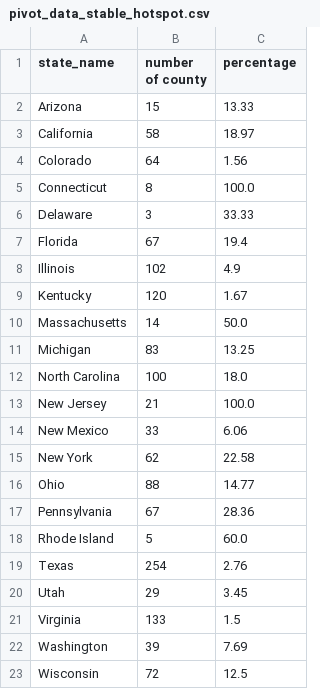
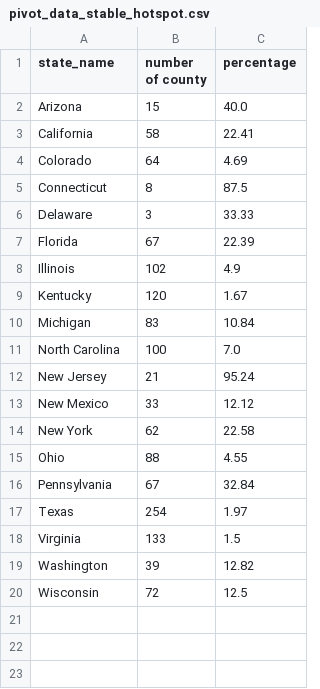
Before and after one commit to GeoDaCenter/covid-v3, a CSV file: weekly-report/csvs/pivot_data_stable_hotspot.csv, drawn as a sheet.

```diff
--- a/weekly-report/csvs/pivot_data_stable_hotspot.csv
+++ b/weekly-report/csvs/pivot_data_stable_hotspot.csv
@@ -1,23 +1,20 @@
 state_name,number of county,percentage
-Arizona,15,13.33
-California,58,18.97
-Colorado,64,1.56
-Connecticut,8,100.0
+Arizona,15,40.0
+California,58,22.41
+Colorado,64,4.69
+Connecticut,8,87.5
 Delaware,3,33.33
-Florida,67,19.4
+Florida,67,22.39
 Illinois,102,4.9
 Kentucky,120,1.67
-Massachusetts,14,50.0
-Michigan,83,13.25
-North Carolina,100,18.0
-New Jersey,21,100.0
-New Mexico,33,6.06
+Michigan,83,10.84
+North Carolina,100,7.0
+New Jersey,21,95.24
+New Mexico,33,12.12
 New York,62,22.58
-Ohio,88,14.77
-Pennsylvania,67,28.36
-Rhode Island,5,60.0
-Texas,254,2.76
-Utah,29,3.45
+Ohio,88,4.55
+Pennsylvania,67,32.84
+Texas,254,1.97
 Virginia,133,1.5
-Washington,39,7.69
+Washington,39,12.82
 Wisconsin,72,12.5
```
Also changed, not shown: weekly-report/csvs/full_data_emerging_hotspot.csv, weekly-report/csvs/full_data_emerging_hotspot_adjusted.csv, 9 other files.
